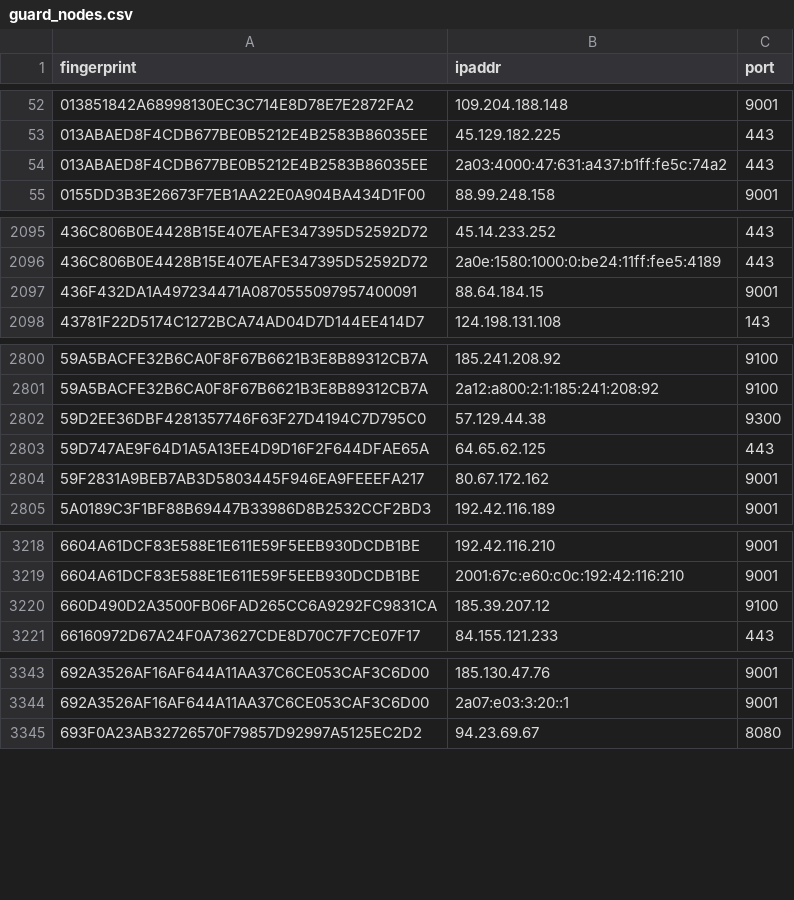
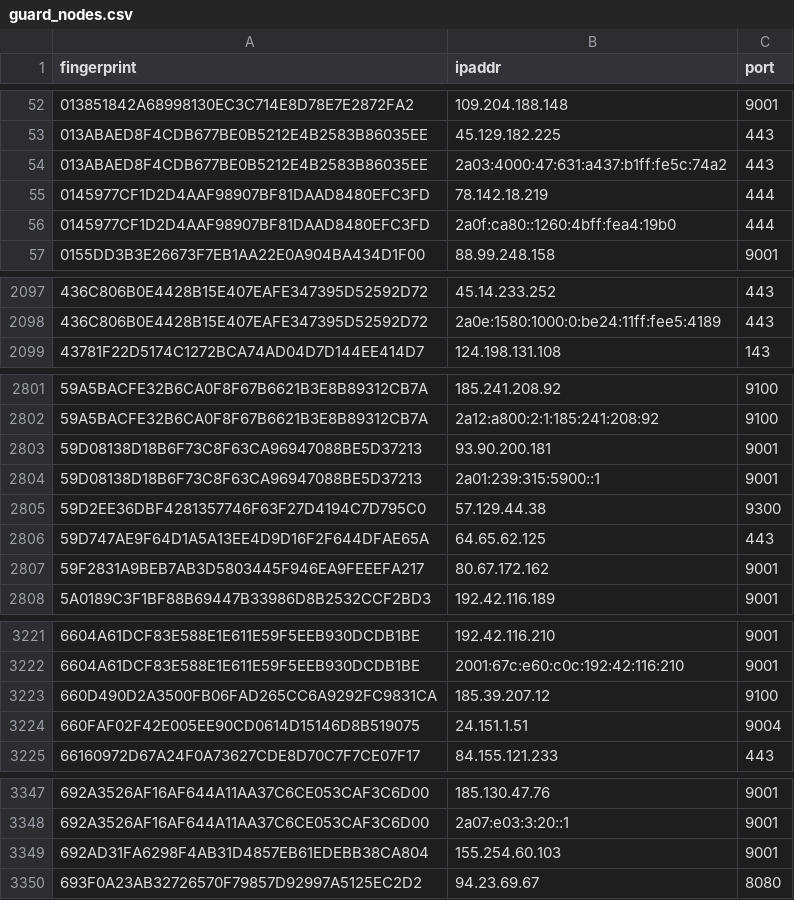
Before and after one commit to 0xPratikPatil/peel-the-net, a CSV file: dataset/guard_nodes.csv, drawn as a sheet; only a part is shown, gaps mark what is left out; the diff covers the shown part only.

```diff
--- a/dataset/guard_nodes.csv
+++ b/dataset/guard_nodes.csv
@@ -54,2 +54,4 @@ fingerprint,ipaddr,port
 013ABAED8F4CDB677BE0B5212E4B2583B86035EE,2a03:4000:47:631:a437:b1ff:fe5c:74a2,443
+0145977CF1D2D4AAF98907BF81DAAD8480EFC3FD,78.142.18.219,444
+0145977CF1D2D4AAF98907BF81DAAD8480EFC3FD,2a0f:ca80::1260:4bff:fea4:19b0,444
 0155DD3B3E26673F7EB1AA22E0A904BA434D1F00,88.99.248.158,9001
@@ -2096,3 +2098,2 @@ fingerprint,ipaddr,port
 436C806B0E4428B15E407EAFE347395D52592D72,2a0e:1580:1000:0:be24:11ff:fee5:4189,443
-436F432DA1A497234471A0870555097957400091,88.64.184.15,9001
 43781F22D5174C1272BCA74AD04D7D144EE414D7,124.198.131.108,143
@@ -2801,2 +2802,4 @@ fingerprint,ipaddr,port
 59A5BACFE32B6CA0F8F67B6621B3E8B89312CB7A,2a12:a800:2:1:185:241:208:92,9100
+59D08138D18B6F73C8F63CA96947088BE5D37213,93.90.200.181,9001
+59D08138D18B6F73C8F63CA96947088BE5D37213,2a01:239:315:5900::1,9001
 59D2EE36DBF4281357746F63F27D4194C7D795C0,57.129.44.38,9300
@@ -3220,2 +3223,3 @@ fingerprint,ipaddr,port
 660D490D2A3500FB06FAD265CC6A9292FC9831CA,185.39.207.12,9100
+660FAF02F42E005EE90CD0614D15146D8B519075,24.151.1.51,9004
 66160972D67A24F0A73627CDE8D70C7F7CE07F17,84.155.121.233,443
@@ -3344,2 +3348,3 @@ fingerprint,ipaddr,port
 692A3526AF16AF644A11AA37C6CE053CAF3C6D00,2a07:e03:3:20::1,9001
+692AD31FA6298F4AB31D4857EB61EDEBB38CA804,155.254.60.103,9001
 693F0A23AB32726570F79857D92997A5125EC2D2,94.23.69.67,8080
```
Also changed, not shown: 2 added rows, 2 removed rows and 2 edited cells elsewhere in this file, dataset/all_nodes.csv, dataset/exit_nodes.csv, 3 other files.
